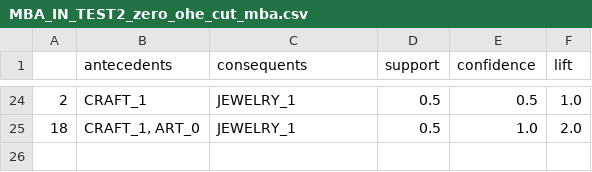
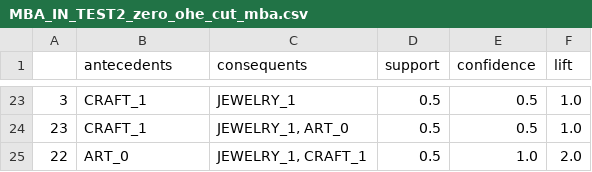
Before and after one commit to tmlrnc/axn_ml_2, a CSV file: axn/ml/market_basket_analysis/test_data/MBA_IN_TEST2_zero_ohe_cut_mba.csv, drawn as a sheet; only a part is shown, gaps mark what is left out; the diff covers the shown part only.

```diff
--- a/axn/ml/market_basket_analysis/test_data/MBA_IN_TEST2_zero_ohe_cut_mba.csv
+++ b/axn/ml/market_basket_analysis/test_data/MBA_IN_TEST2_zero_ohe_cut_mba.csv
@@ -24,2 +23,3 @@
-2,CRAFT_1,JEWELRY_1,0.5,0.5,1.0
-18,"CRAFT_1, ART_0",JEWELRY_1,0.5,1.0,2.0
+3,CRAFT_1,JEWELRY_1,0.5,0.5,1.0
+23,CRAFT_1,"JEWELRY_1, ART_0",0.5,0.5,1.0
+22,ART_0,"JEWELRY_1, CRAFT_1",0.5,1.0,2.0
```
Also changed, not shown: 5 added rows, 6 removed rows and 21 edited cells elsewhere in this file, axn/ml/market_basket_analysis/test_data/MBA_IN_TEST1_zero_ohe_cut_mba.csv, axn/ml/market_basket_analysis/test_data/MBA_IN_TEST2_OUT.csv, 28 other files.
